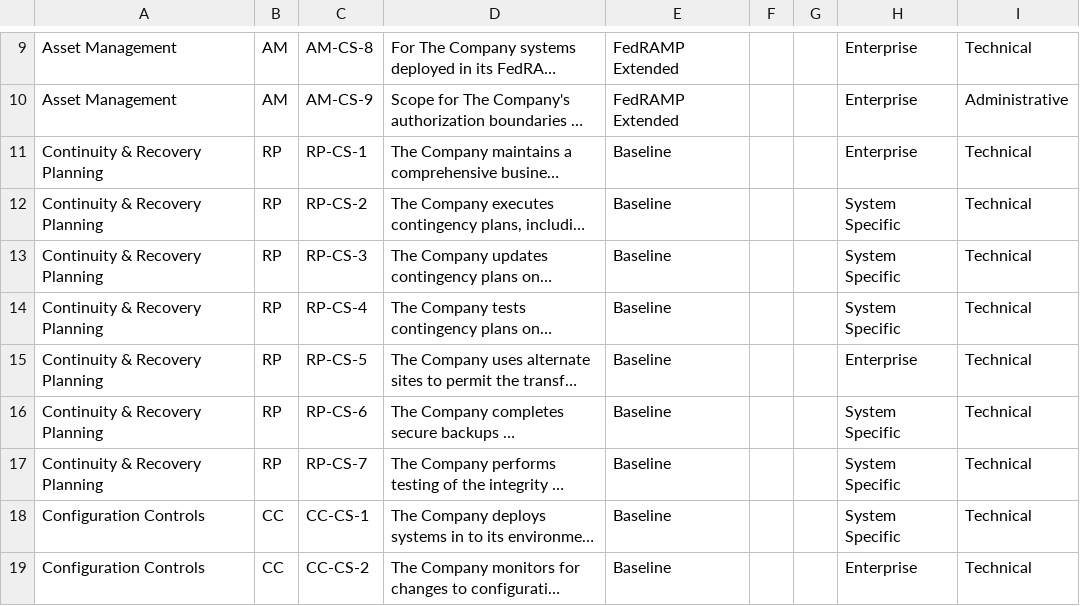
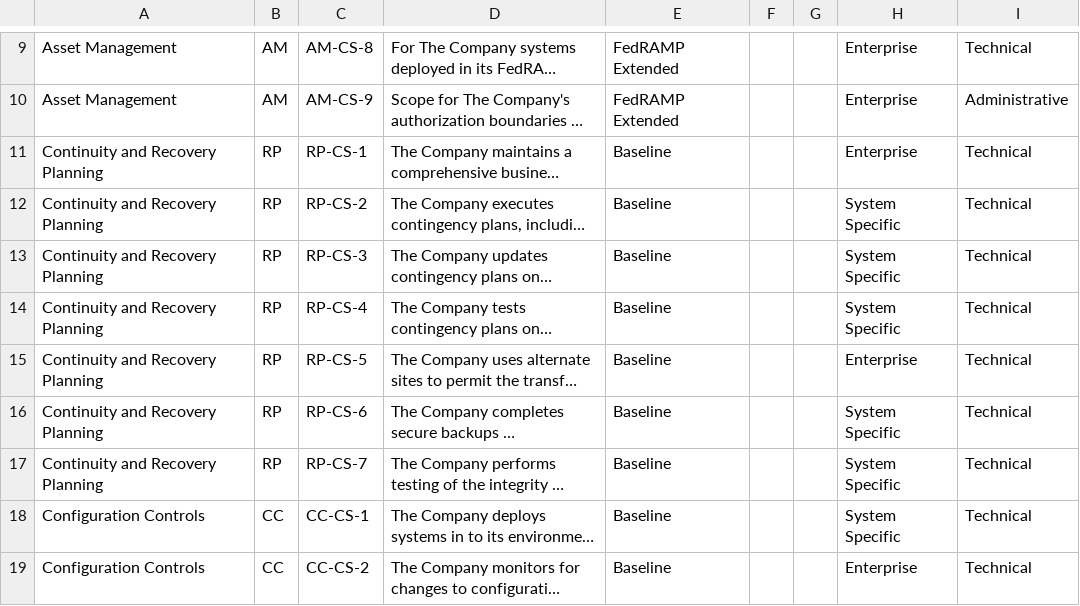
Before and after one commit to Equifax-Public/SecurityControlsFramework, a CSV file: src/assets/CISO - CONTROL.csv, drawn as a sheet; only a part is shown, gaps mark what is left out; long unchanged cells end in …; the diff names each change by its address in the sheet, - before the commit and + after, or states it on an @@ line.

```diff
--- a/src/assets/CISO - CONTROL.csv
+++ b/src/assets/CISO - CONTROL.csv
-A11:A17: Continuity & Recovery Planning
+A11:A17: Continuity and Recovery Planning
```
Also changed, not shown: 9 other files.
